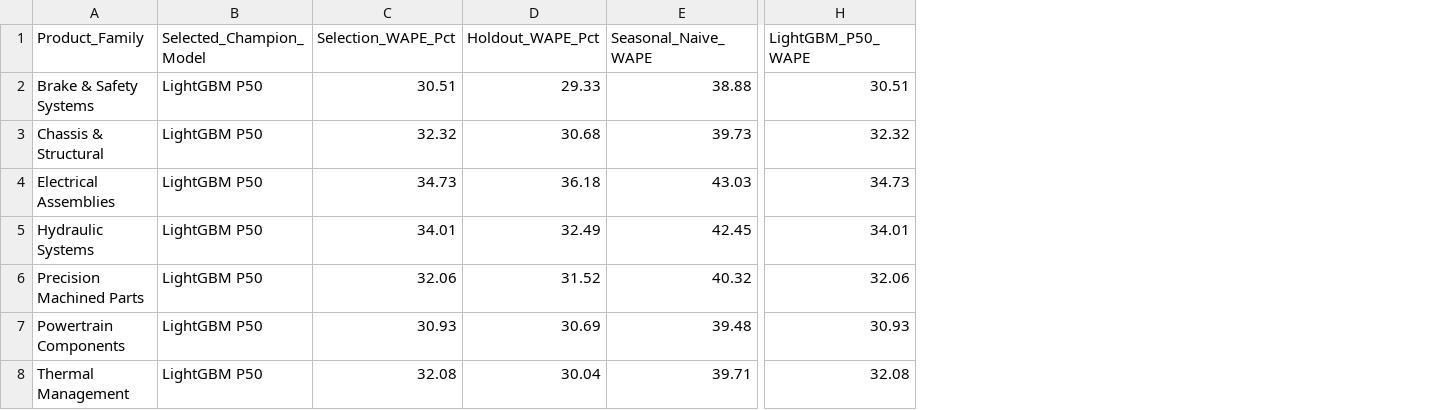
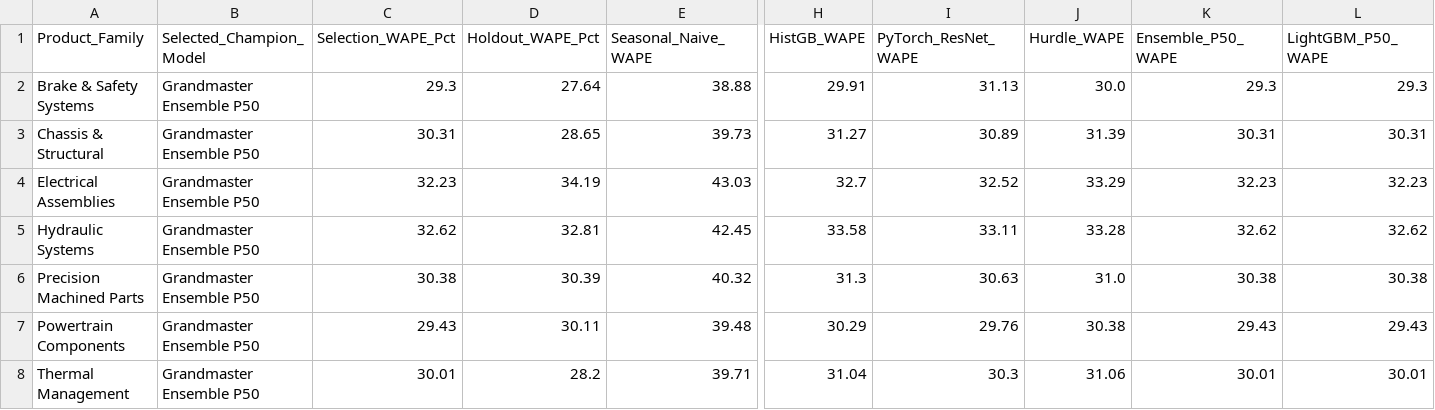
Before and after one commit to pkprajapati7402/mks-hackathon, a CSV file: outputs/family_model_selection.csv, drawn as a sheet; only a part is shown, gaps mark what is left out; addresses are those after the commit; the diff names each change by its address in the sheet, - before the commit and + after, or states it on an @@ line.

```diff
--- a/outputs/family_model_selection.csv
+++ b/outputs/family_model_selection.csv
+column H (HistGB_WAPE), rows 2-8: 29.91 | 31.27 | 32.7 | 33.58 | 31.3 | 30.29 | 31.04
+column I (PyTorch_ResNet_WAPE), rows 2-8: 31.13 | 30.89 | 32.52 | 33.11 | 30.63 | 29.76 | 30.3
+column J (Hurdle_WAPE), rows 2-8: 30.0 | 31.39 | 33.29 | 33.28 | 31.0 | 30.38 | 31.06
+column K (Ensemble_P50_WAPE), rows 2-8: 29.3 | 30.31 | 32.23 | 32.62 | 30.38 | 29.43 | 30.01
-B2:B8 (Selected_Champion_Model): LightGBM P50
+B2:B8 (Selected_Champion_Model): Grandmaster Ensemble P50
-C2 (Selection_WAPE_Pct): 30.51
+C2 (Selection_WAPE_Pct): 29.3
-D2 (Holdout_WAPE_Pct): 29.33
+D2 (Holdout_WAPE_Pct): 27.64
-L2 (LightGBM_P50_WAPE): 30.51
+L2 (LightGBM_P50_WAPE): 29.3
-C3 (Selection_WAPE_Pct): 32.32
+C3 (Selection_WAPE_Pct): 30.31
-D3 (Holdout_WAPE_Pct): 30.68
+D3 (Holdout_WAPE_Pct): 28.65
-L3 (LightGBM_P50_WAPE): 32.32
+L3 (LightGBM_P50_WAPE): 30.31
-C4 (Selection_WAPE_Pct): 34.73
+C4 (Selection_WAPE_Pct): 32.23
-D4 (Holdout_WAPE_Pct): 36.18
+D4 (Holdout_WAPE_Pct): 34.19
-L4 (LightGBM_P50_WAPE): 34.73
+L4 (LightGBM_P50_WAPE): 32.23
-C5 (Selection_WAPE_Pct): 34.01
+C5 (Selection_WAPE_Pct): 32.62
-D5 (Holdout_WAPE_Pct): 32.49
+D5 (Holdout_WAPE_Pct): 32.81
-L5 (LightGBM_P50_WAPE): 34.01
+L5 (LightGBM_P50_WAPE): 32.62
-C6 (Selection_WAPE_Pct): 32.06
+C6 (Selection_WAPE_Pct): 30.38
-D6 (Holdout_WAPE_Pct): 31.52
+D6 (Holdout_WAPE_Pct): 30.39
-L6 (LightGBM_P50_WAPE): 32.06
+L6 (LightGBM_P50_WAPE): 30.38
-C7 (Selection_WAPE_Pct): 30.93
+C7 (Selection_WAPE_Pct): 29.43
-D7 (Holdout_WAPE_Pct): 30.69
+D7 (Holdout_WAPE_Pct): 30.11
-L7 (LightGBM_P50_WAPE): 30.93
+L7 (LightGBM_P50_WAPE): 29.43
-C8 (Selection_WAPE_Pct): 32.08
+C8 (Selection_WAPE_Pct): 30.01
-D8 (Holdout_WAPE_Pct): 30.04
+D8 (Holdout_WAPE_Pct): 28.2
-L8 (LightGBM_P50_WAPE): 32.08
+L8 (LightGBM_P50_WAPE): 30.01
```
Also changed, not shown: outputs/abc_xyz_inventory.csv, outputs/backtest_metrics.csv, 33 other files.
